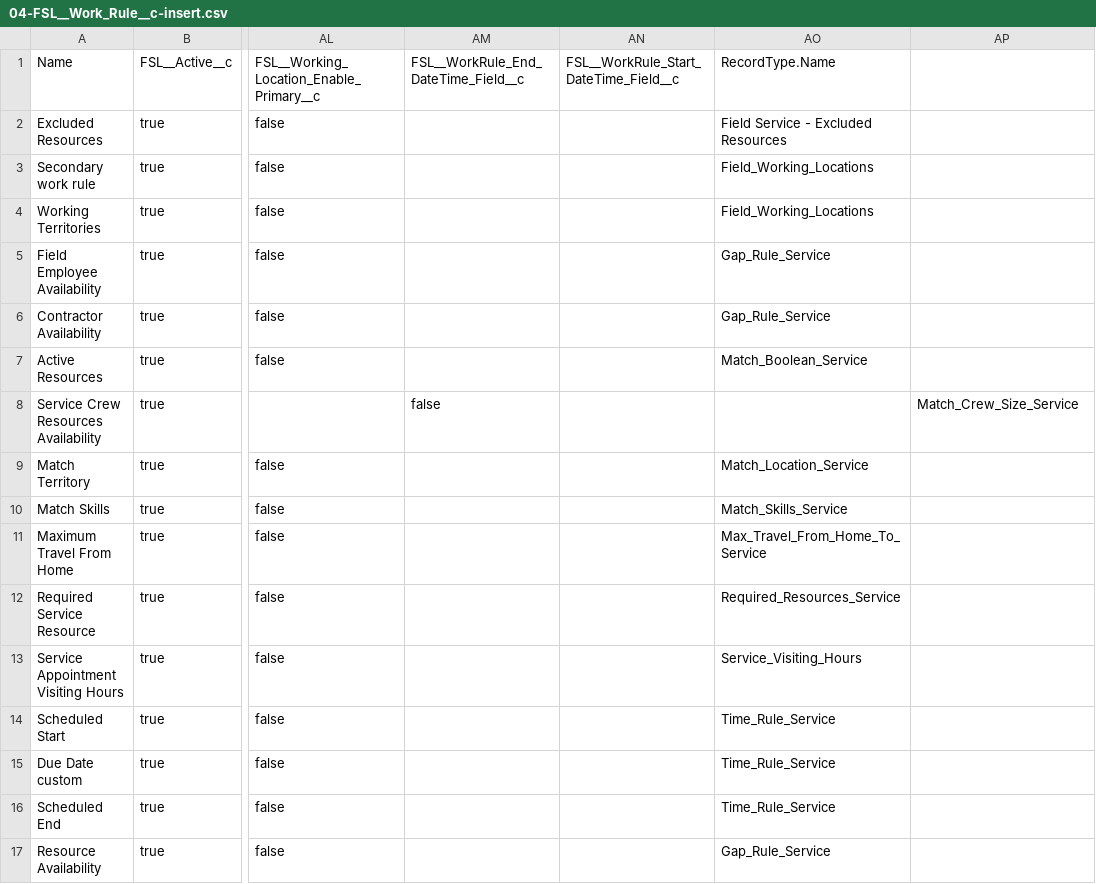
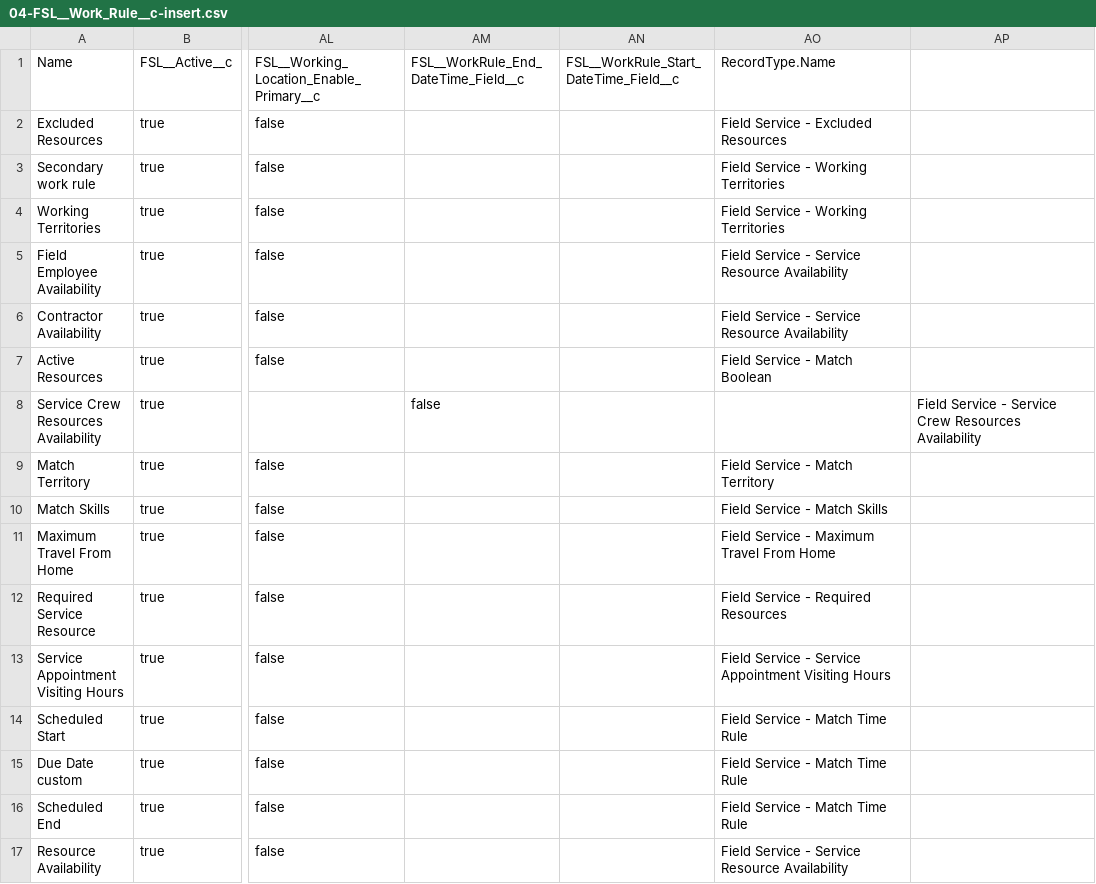
Before and after one commit to rohitjaiswalotis/OTIS1, a CSV file: boom1/05-data-init/04-FSL__Work_Rule__c-insert.csv, drawn as a sheet; only a part is shown, gaps mark what is left out; the diff names each change by its address in the sheet, - before the commit and + after, or states it on an @@ line.

Commit message:
Platform: Post install - data load automation.

```diff
--- a/boom1/05-data-init/04-FSL__Work_Rule__c-insert.csv
+++ b/boom1/05-data-init/04-FSL__Work_Rule__c-insert.csv
-AO3:AO4: Field_Working_Locations
+AO3:AO4: Field Service - Working Territories
-AO5:AO6: Gap_Rule_Service
+AO5:AO6: Field Service - Service Resource Availability
-AO7: Match_Boolean_Service
+AO7: Field Service - Match Boolean
-AP8: Match_Crew_Size_Service
+AP8: Field Service - Service Crew Resources Availability
-AO9: Match_Location_Service
+AO9: Field Service - Match Territory
-AO10: Match_Skills_Service
+AO10: Field Service - Match Skills
-AO11: Max_Travel_From_Home_To_Service
+AO11: Field Service - Maximum Travel From Home
-AO12: Required_Resources_Service
+AO12: Field Service - Required Resources
-AO13: Service_Visiting_Hours
+AO13: Field Service - Service Appointment Visiting Hours
-AO14:AO16: Time_Rule_Service
+AO14:AO16: Field Service - Match Time Rule
-AO17: Gap_Rule_Service
+AO17: Field Service - Service Resource Availability
```
Also changed, not shown: boom1/05-data-init/05-FSL__Service_Goal__c-insert.csv.
